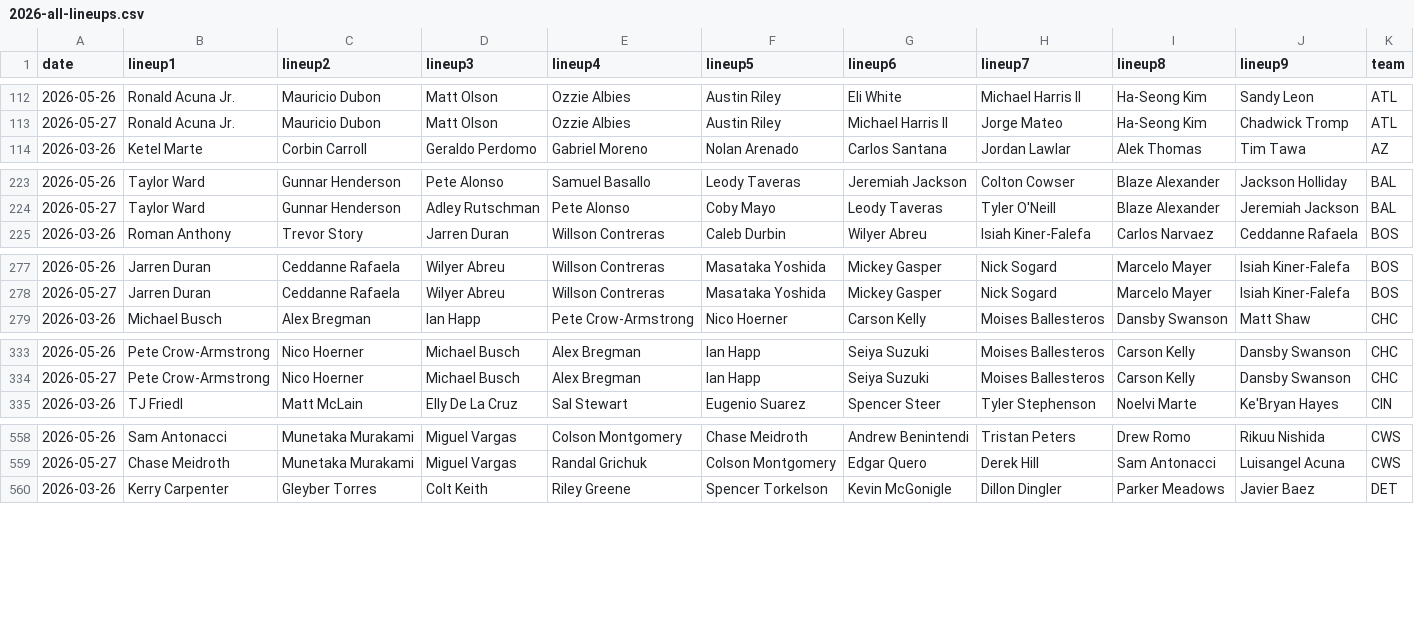
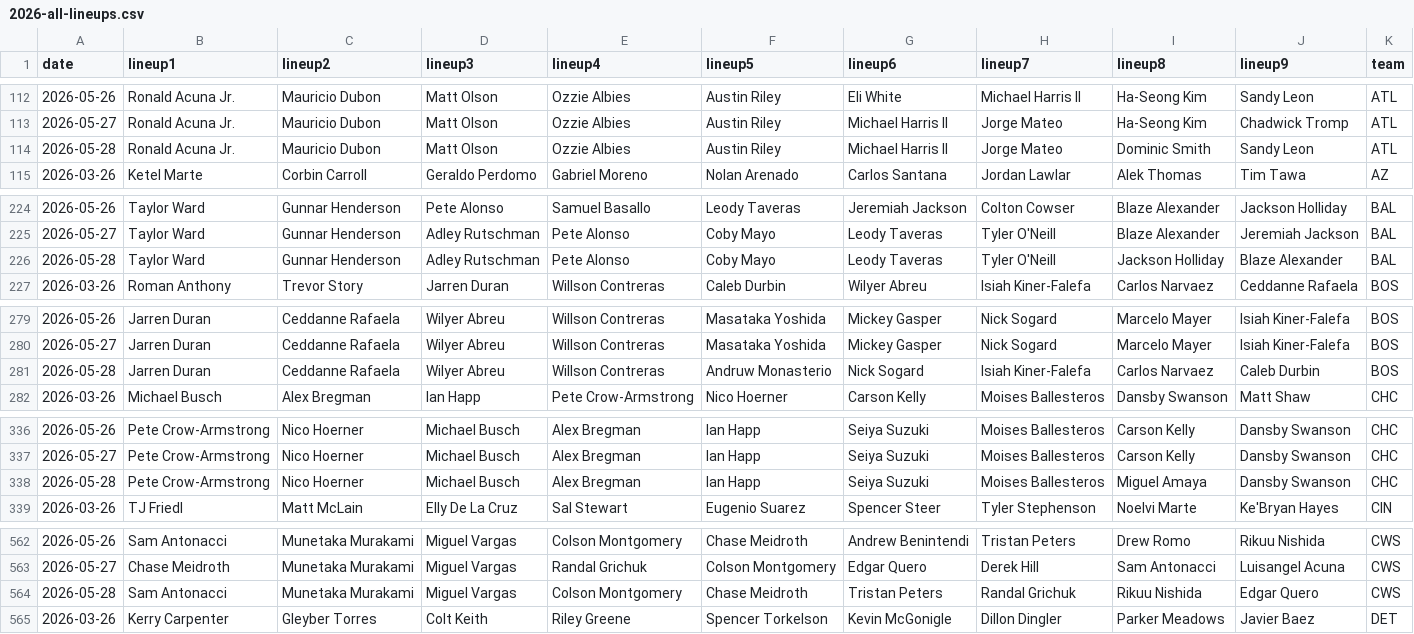
Before and after one commit to fantasy-toolz/batting-order, a CSV file: data/Aggregate/2026-all-lineups.csv, drawn as a sheet; only a part is shown, gaps mark what is left out; the diff covers the shown part only; the diff names each change by its address in the sheet, - before the commit and + after, or states it on an @@ line.

```diff
--- a/data/Aggregate/2026-all-lineups.csv
+++ b/data/Aggregate/2026-all-lineups.csv
+row 114: 2026-05-28 | Ronald Acuna Jr. | Mauricio Dubon | Matt Olson | Ozzie Albies | Austin Riley | Michael Harris II | Jorge Mateo | Dominic Smith | Sandy Leon | ATL
+row 226: 2026-05-28 | Taylor Ward | Gunnar Henderson | Adley Rutschman | Pete Alonso | Coby Mayo | Leody Taveras | Tyler O'Neill | Jackson Holliday | Blaze Alexander | BAL
+row 281: 2026-05-28 | Jarren Duran | Ceddanne Rafaela | Wilyer Abreu | Willson Contreras | Andruw Monasterio | Nick Sogard | Isiah Kiner-Falefa | Carlos Narvaez | Caleb Durbin | BOS
+row 338: 2026-05-28 | Pete Crow-Armstrong | Nico Hoerner | Michael Busch | Alex Bregman | Ian Happ | Seiya Suzuki | Moises Ballesteros | Miguel Amaya | Dansby Swanson | CHC
+row 564: 2026-05-28 | Sam Antonacci | Munetaka Murakami | Miguel Vargas | Colson Montgomery | Chase Meidroth | Tristan Peters | Randal Grichuk | Rikuu Nishida | Edgar Quero | CWS
```
Also changed, not shown: 7 added rows elsewhere in this file, data/2026/BOS.csv, data/2026/CHC.csv, 13 other files.
